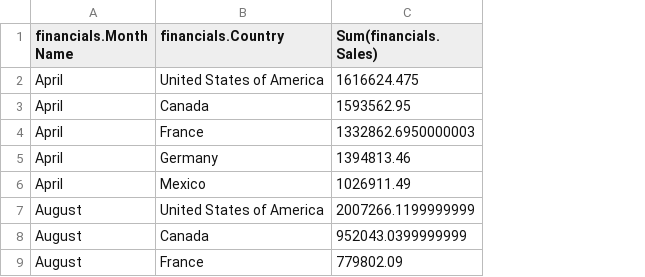
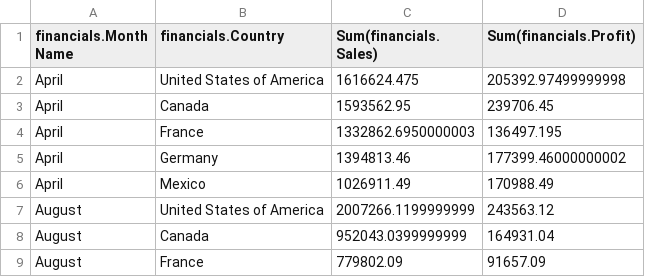
Before and after one commit to vikramravi13/ChartsWebCsvAndConfig, a CSV file: Chart_CF_Stacked_OrgStore_inforiver_charts_data.csv, drawn as a sheet; only a part is shown; the diff names each change by its address in the sheet, - before the commit and + after, or states it on an @@ line.

Commit message:
config file changed for CF stacked

```diff
--- a/Chart_CF_Stacked_OrgStore_inforiver_charts_data.csv
+++ b/Chart_CF_Stacked_OrgStore_inforiver_charts_data.csv
+column D (Sum(financials.Profit)), rows 2-9: 205392.97499999998 | 239706.45 | 136497.195 | 177399.46000000002 | 170988.49 | 243563.12 | 164931.04 | 91657.09
```
Also changed, not shown: 1 other file.
